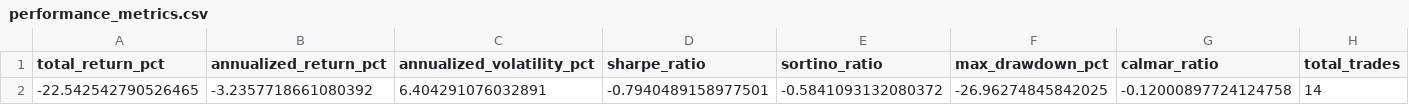
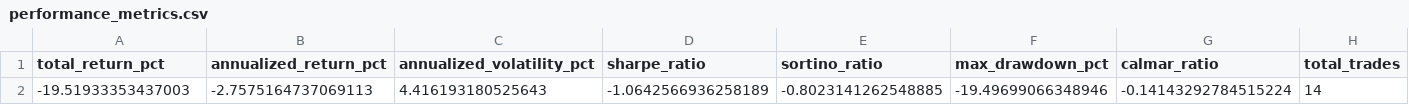
Before and after one commit to RayyanWaseem1/MRJD-and-Hawkes-for-Pairs-Trading, a CSV file: outputs/performance_metrics.csv, drawn as a sheet; only a part is shown; removed rows and columns are numbered as before the commit, all else as after; rows hold the shown columns only; the diff names each change by its address in the sheet, - before the commit and + after, or states it on an @@ line.

```diff
--- a/outputs/performance_metrics.csv
+++ b/outputs/performance_metrics.csv
-row 2: -22.542542790526465 | -3.2357718661080392 | 6.404291076032891 | -0.7940489158977501 | -0.5841093132080372 | -26.96274845842025 | -0.12000897724124758 | 14
+row 2: -19.51933353437003 | -2.7575164737069113 | 4.416193180525643 | -1.0642566936258189 | -0.8023141262548885 | -19.49699066348946 | -0.14143292784515224 | 14
```
Also changed, not shown: outputs/equity_curve.csv, outputs/trade_summary.csv.
